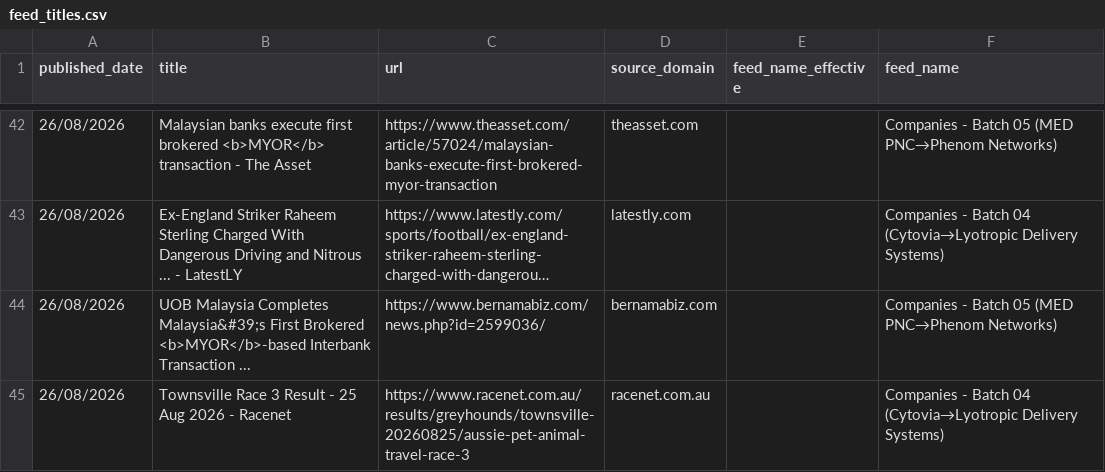
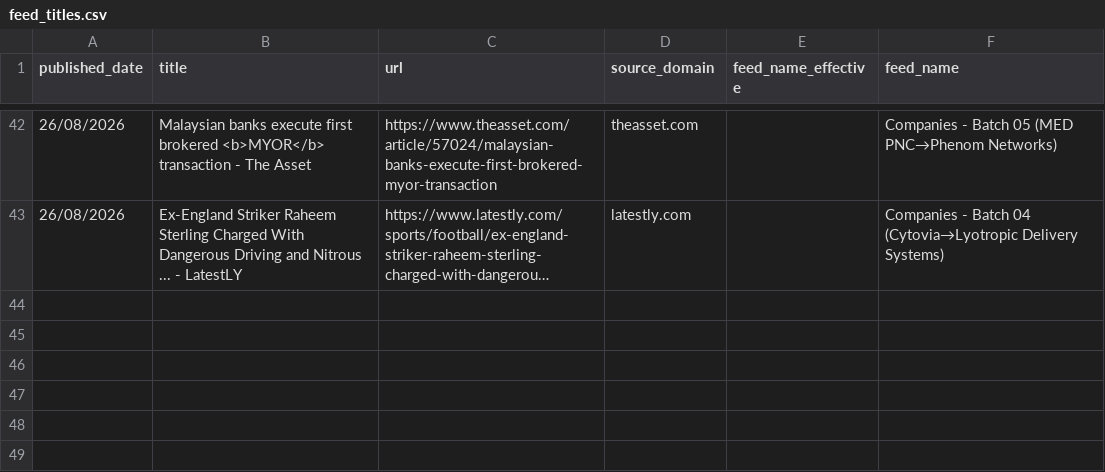
Before and after one commit to elyashivzangen/yissum-science, a CSV file: data_new_updater/feed_titles.csv, drawn as a sheet; only a part is shown, gaps mark what is left out; long unchanged cells end in …; the diff names each change by its address in the sheet, - before the commit and + after, or states it on an @@ line.

```diff
--- a/data_new_updater/feed_titles.csv
+++ b/data_new_updater/feed_titles.csv
-row 44: 26/08/2026 | UOB Malaysia Completes Malaysia&#39;s First Brokered <b>MYOR</b>-based Interbank Transaction ... | https://www.bernamabiz.com/news.php?id=2599036/ | bernamabiz.com |  | Companies - Batch 05 (MED PNC→Phenom Networks)
-row 45: 26/08/2026 | Townsville Race 3 Result - 25 Aug 2026 - Racenet | https://www.racenet.com.au/results/greyhounds/townsville-20260825/aussie-pet-animal-travel-race-3 | racenet.com.au |  | Companies - Batch 04 (Cytovia→Lyotropic Delivery Systems)
```
Also changed, not shown: data_new_updater/feed.csv, data_new_updater/feed_compact.csv, 2 other files.
